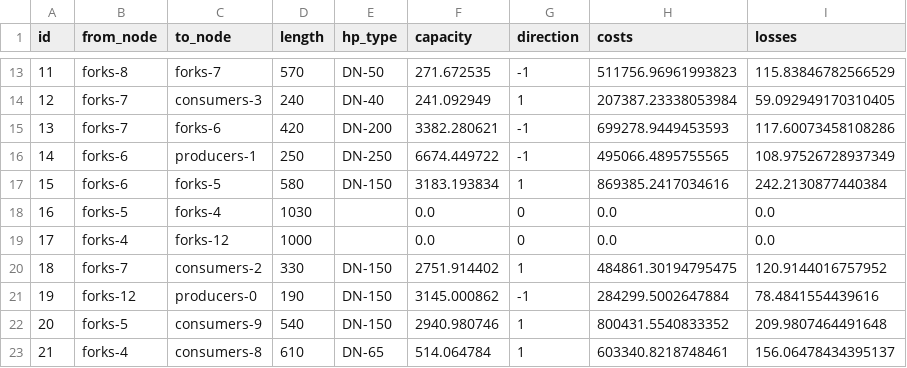
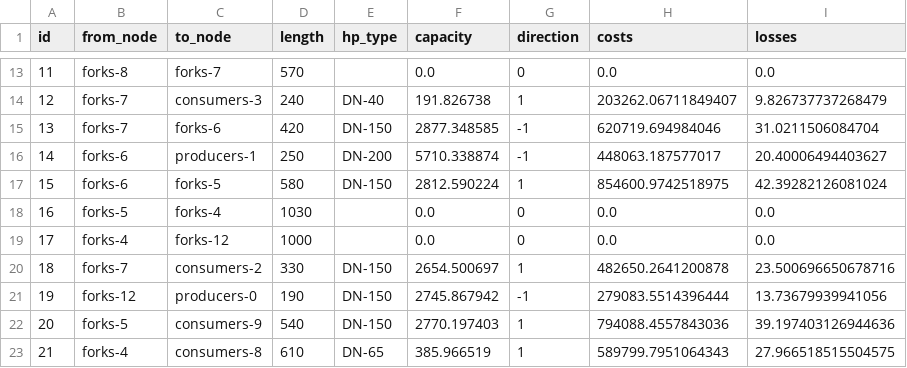
Before and after one commit to acprakthse/Project2, a CSV file: Tutorial/3_outputs/DHNx_step2_result.csv, drawn as a sheet; only a part is shown, gaps mark what is left out; the diff covers the shown part only.

```diff
--- a/Tutorial/3_outputs/DHNx_step2_result.csv
+++ b/Tutorial/3_outputs/DHNx_step2_result.csv
@@ -13,11 +13,11 @@ id,from_node,to_node,length,hp_type,capacity,direction,costs,losses
-11,forks-8,forks-7,570,DN-50,271.672535,-1,511756.96961993823,115.83846782566529
-12,forks-7,consumers-3,240,DN-40,241.092949,1,207387.23338053984,59.092949170310405
-13,forks-7,forks-6,420,DN-200,3382.280621,-1,699278.9449453593,117.60073458108286
-14,forks-6,producers-1,250,DN-250,6674.449722,-1,495066.4895755565,108.97526728937349
-15,forks-6,forks-5,580,DN-150,3183.193834,1,869385.2417034616,242.2130877440384
+11,forks-8,forks-7,570,,0.0,0,0.0,0.0
+12,forks-7,consumers-3,240,DN-40,191.826738,1,203262.06711849407,9.826737737268479
+13,forks-7,forks-6,420,DN-150,2877.348585,-1,620719.694984046,31.0211506084704
+14,forks-6,producers-1,250,DN-200,5710.338874,-1,448063.187577017,20.40006494403627
+15,forks-6,forks-5,580,DN-150,2812.590224,1,854600.9742518975,42.39282126081024
 16,forks-5,forks-4,1030,,0.0,0,0.0,0.0
 17,forks-4,forks-12,1000,,0.0,0,0.0,0.0
-18,forks-7,consumers-2,330,DN-150,2751.914402,1,484861.30194795475,120.9144016757952
-19,forks-12,producers-0,190,DN-150,3145.000862,-1,284299.5002647884,78.4841554439616
-20,forks-5,consumers-9,540,DN-150,2940.980746,1,800431.5540833352,209.9807464491648
-21,forks-4,consumers-8,610,DN-65,514.064784,1,603340.8218748461,156.06478434395137
+18,forks-7,consumers-2,330,DN-150,2654.500697,1,482650.2641200878,23.500696650678716
+19,forks-12,producers-0,190,DN-150,2745.867942,-1,279083.5514396444,13.73679939941056
+20,forks-5,consumers-9,540,DN-150,2770.197403,1,794088.4557843036,39.197403126944636
+21,forks-4,consumers-8,610,DN-65,385.966519,1,589799.7951064343,27.966518515504575
```
Also changed, not shown: 63 edited cells elsewhere in this file, Tutorial/2_inputs/2_step_invest_data/network/pipes.csv, 22 other files.
